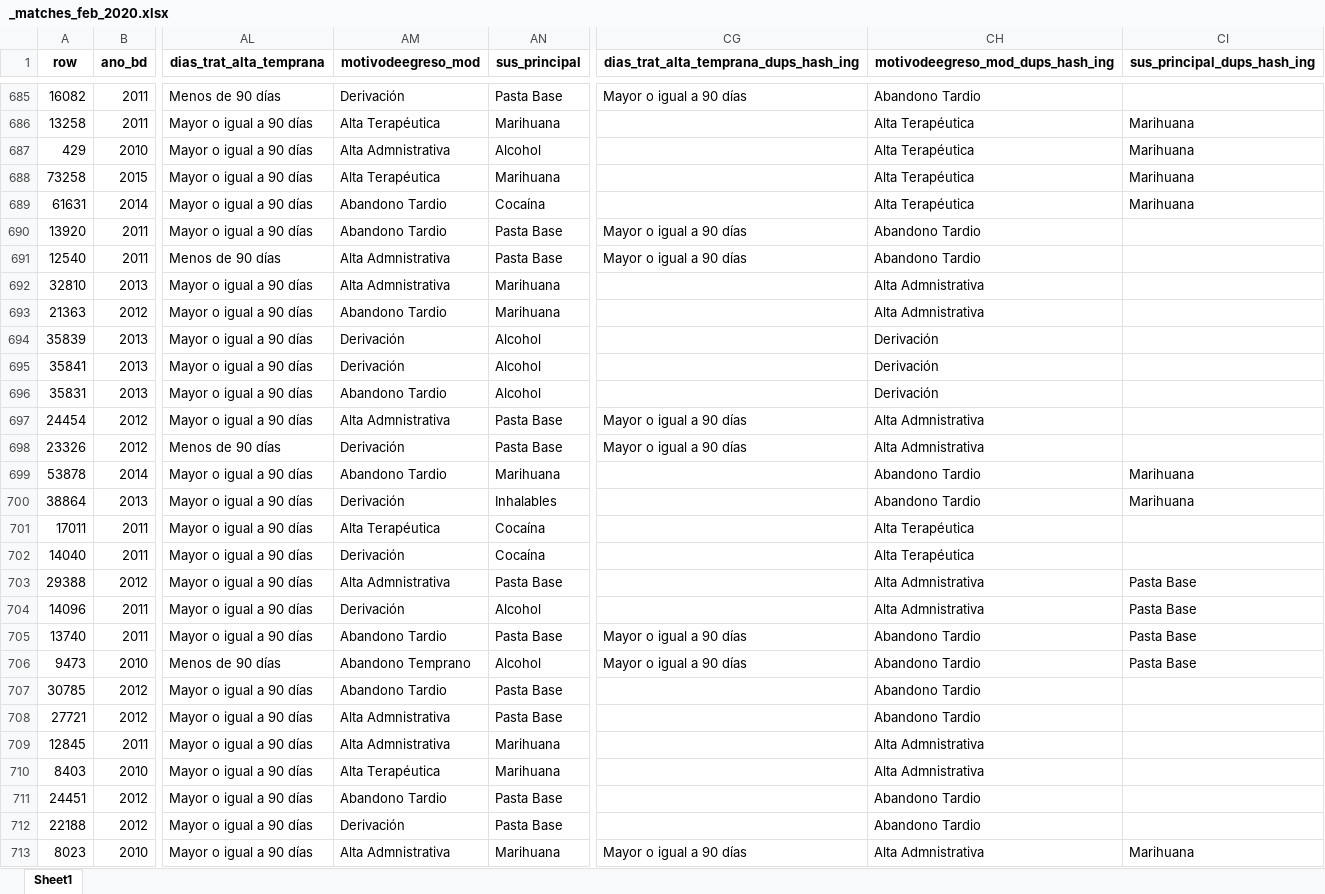
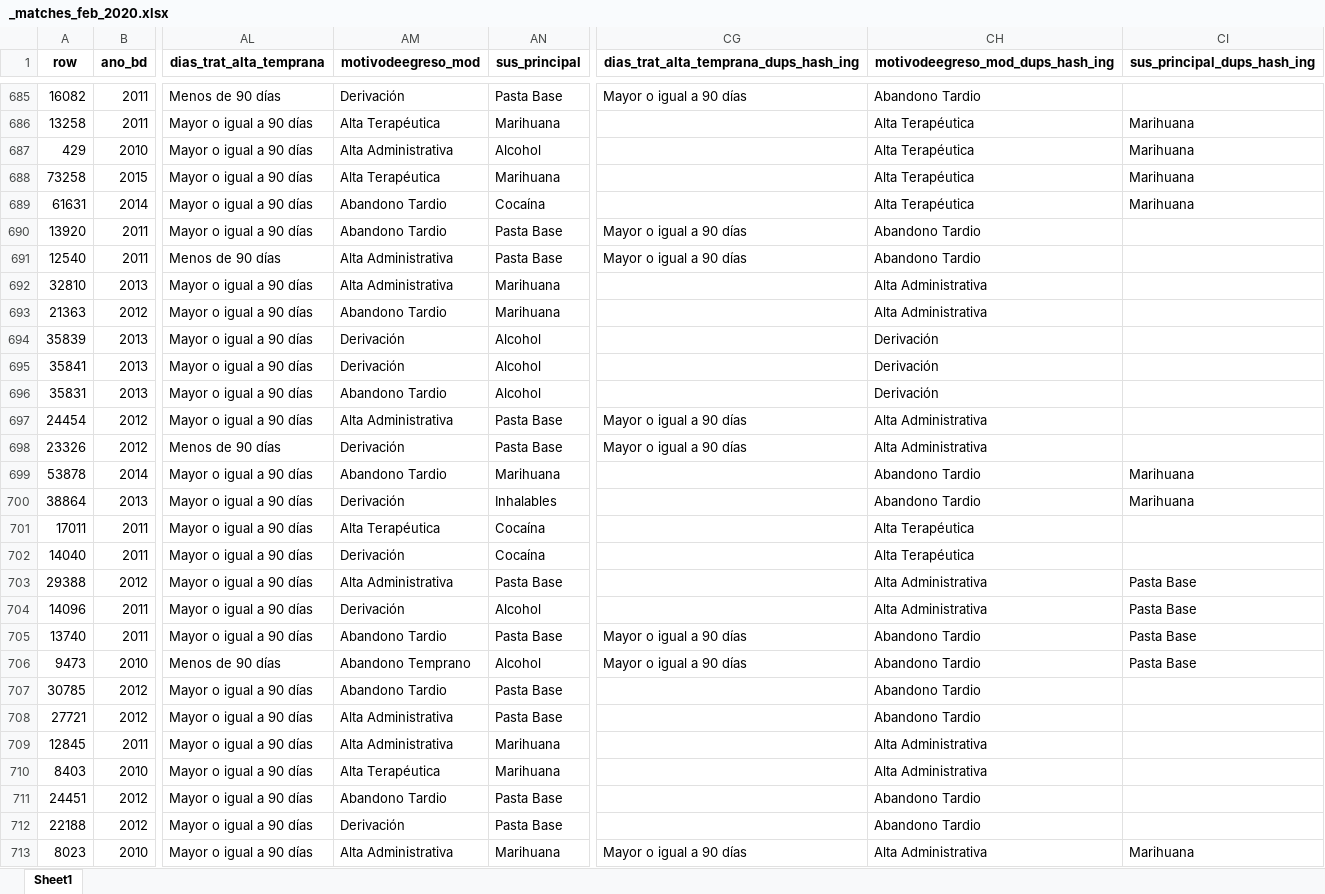
Before and after one commit to FONDECYTACC/SUD_health_Chile.github.io, an Excel workbook: _matches_feb_2020.xlsx, sheet Sheet1, drawn as a sheet; only a part is shown, gaps mark what is left out; values as stored, in another font and other column widths than the file's, no borders; the diff covers the shown part only; the diff names each change by its address in the sheet, - before the commit and + after, or states it on an @@ line.

```diff
--- a/_matches_feb_2020.xlsx (sheet Sheet1)
+++ b/_matches_feb_2020.xlsx (sheet Sheet1)
-AM687 (motivodeegreso_mod): Alta Admnistrativa
+AM687 (motivodeegreso_mod): Alta Administrativa
-AM691:AM692 (motivodeegreso_mod): Alta Admnistrativa
+AM691:AM692 (motivodeegreso_mod): Alta Administrativa
-CH692:CH693 (motivodeegreso_mod_dups_hash_ing): Alta Admnistrativa
+CH692:CH693 (motivodeegreso_mod_dups_hash_ing): Alta Administrativa
-AM697 (motivodeegreso_mod): Alta Admnistrativa
+AM697 (motivodeegreso_mod): Alta Administrativa
-CH697:CH698 (motivodeegreso_mod_dups_hash_ing): Alta Admnistrativa
+CH697:CH698 (motivodeegreso_mod_dups_hash_ing): Alta Administrativa
-AM703 (motivodeegreso_mod): Alta Admnistrativa
+AM703 (motivodeegreso_mod): Alta Administrativa
-CH703:CH704 (motivodeegreso_mod_dups_hash_ing): Alta Admnistrativa
+CH703:CH704 (motivodeegreso_mod_dups_hash_ing): Alta Administrativa
-AM708:AM709 (motivodeegreso_mod): Alta Admnistrativa
+AM708:AM709 (motivodeegreso_mod): Alta Administrativa
-CH709:CH710 (motivodeegreso_mod_dups_hash_ing): Alta Admnistrativa
+CH709:CH710 (motivodeegreso_mod_dups_hash_ing): Alta Administrativa
-AM713 (motivodeegreso_mod): Alta Admnistrativa
+AM713 (motivodeegreso_mod): Alta Administrativa
-CH713 (motivodeegreso_mod_dups_hash_ing): Alta Admnistrativa
+CH713 (motivodeegreso_mod_dups_hash_ing): Alta Administrativa
```
Also changed, not shown: 179 edited cells elsewhere in this sheet, _overlaps_feb_2020_final.xlsx, empates y 2 valores misma bd.xlsx, 40 other files.
